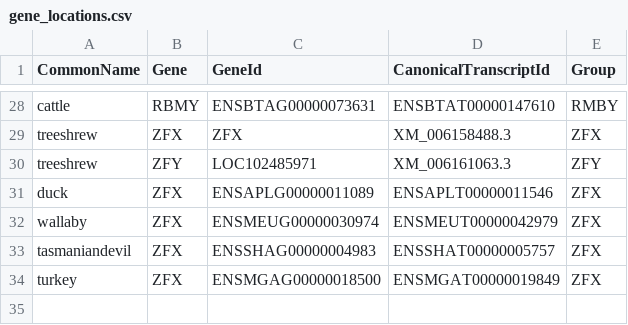
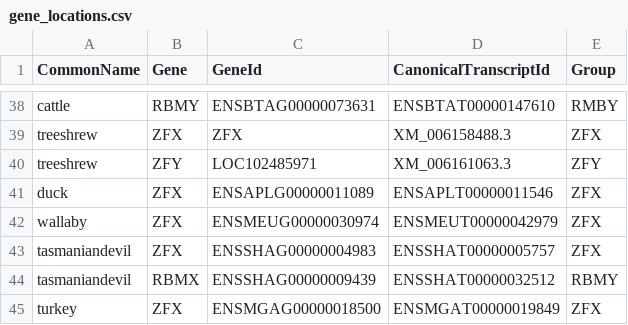
Before and after one commit to bmskinner/zfy_splicing, a CSV file: metadata/gene_locations.csv, drawn as a sheet; only a part is shown, gaps mark what is left out; the diff covers the shown part only.

Commit message:
Add RBMX and RBMY accessions

```diff
--- a/metadata/gene_locations.csv
+++ b/metadata/gene_locations.csv
@@ -33,2 +43,3 @@ wallaby,ZFX,ENSMEUG00000030974,ENSMEUT00000042979,ZFX
 tasmaniandevil,ZFX,ENSSHAG00000004983,ENSSHAT00000005757,ZFX
+tasmaniandevil,RBMX,ENSSHAG00000009439,ENSSHAT00000032512,RBMY
 turkey,ZFX,ENSMGAG00000018500,ENSMGAT00000019849,ZFX
```
Also changed, not shown: 10 added rows elsewhere in this file.
